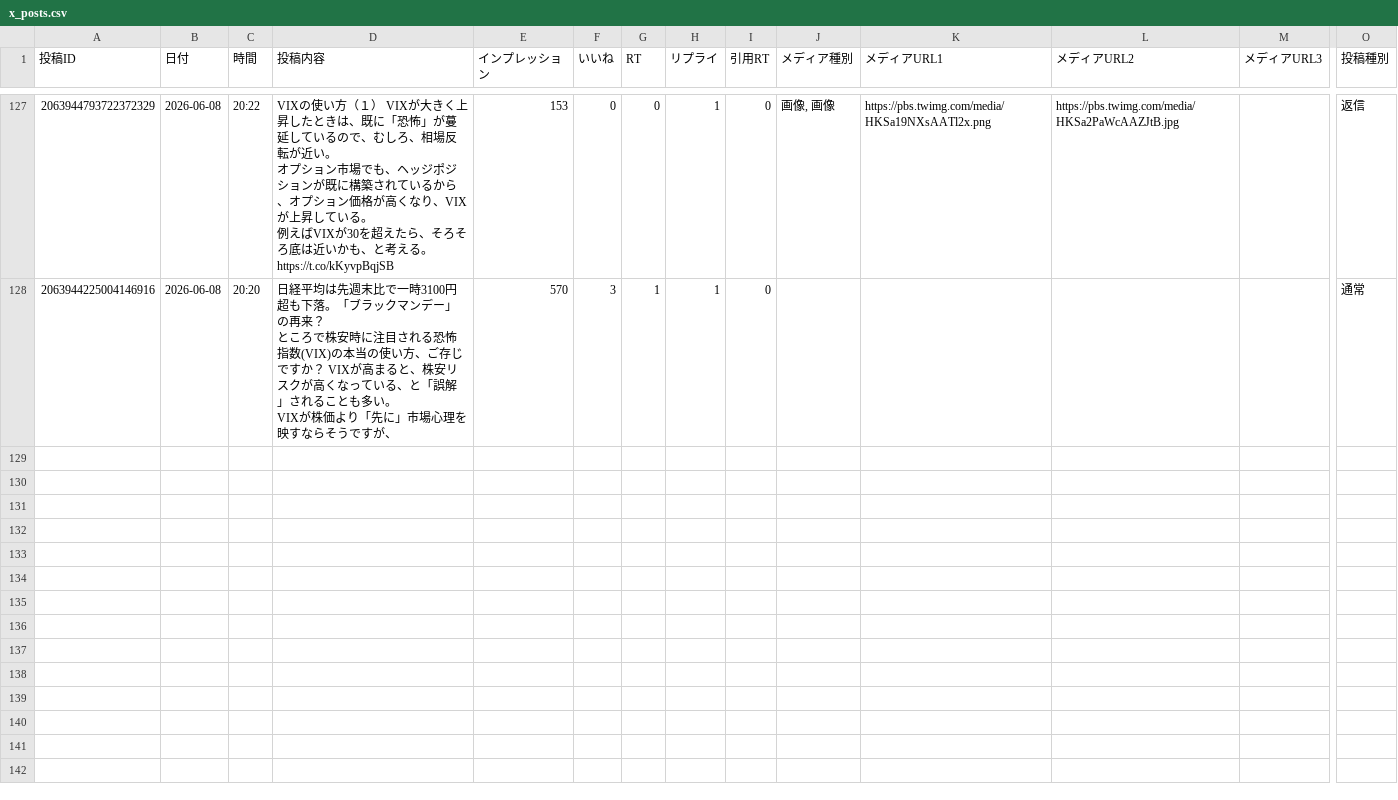
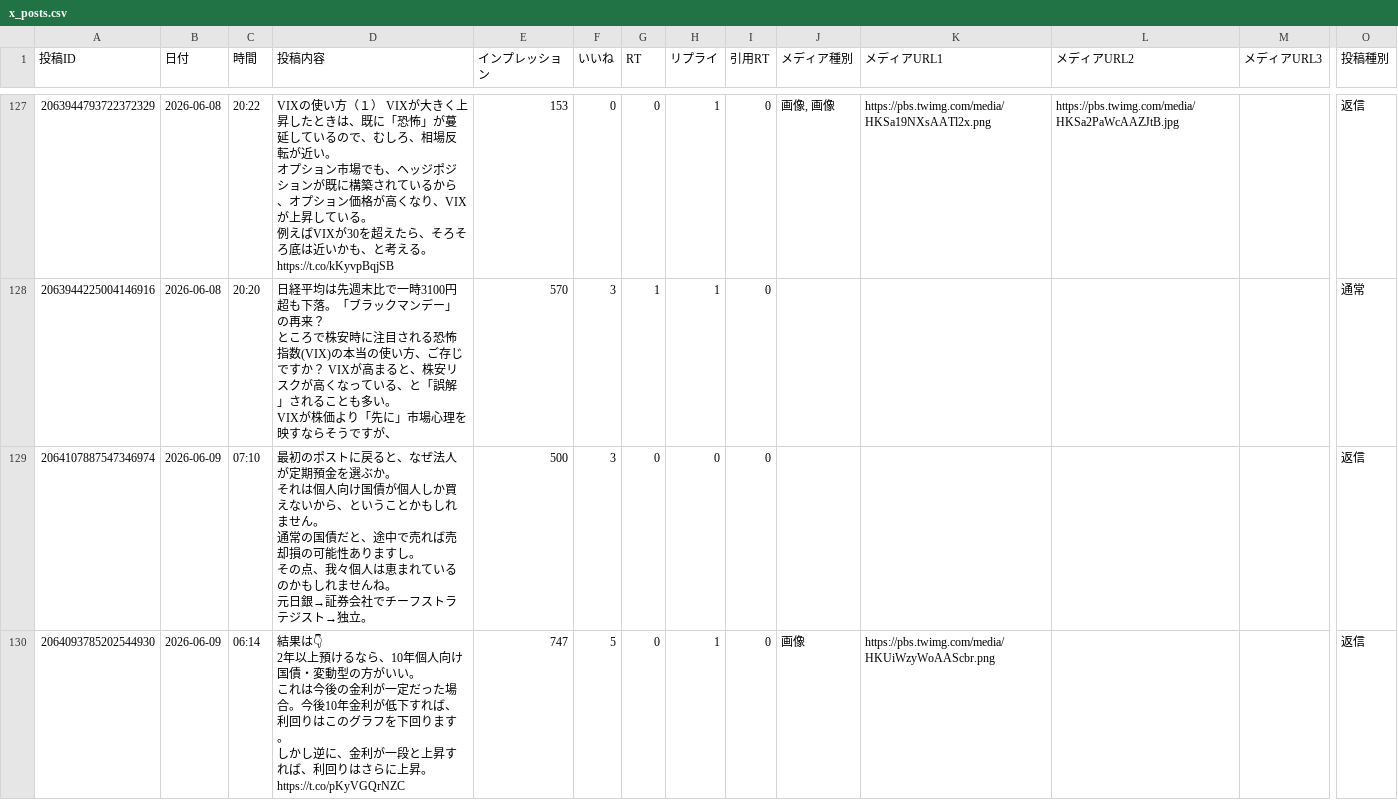
Before and after one commit to take-cmd-web/X_follower, a CSV file: data/x_posts.csv, drawn as a sheet; only a part is shown, gaps mark what is left out; rows hold the shown columns only; ↵ is a line break in a cell; the diff covers the shown part only; the diff names each change by its address in the sheet, - before the commit and + after, or states it on an @@ line.

Commit message:
update x_posts.csv 2026-06-09 13:35

```diff
--- a/data/x_posts.csv
+++ b/data/x_posts.csv
+row 129: 2064107887547346974 | 2026-06-09 | 07:10 | 最初のポストに戻ると、なぜ法人が定期預金を選ぶか。 ↵ それは個人向け国債が個人しか買えないから、ということかもしれません。 ↵ 通常の国債だと、途中で売れば売却損の可能性ありますし。 ↵ その点、我々個人は恵まれているのかもしれませんね。 ↵ 元日銀→証券会社でチーフストラテジスト→独立。 | 500 | 3 | 0 | 0 | 0 |  |  |  |  | 返信
+row 130: 2064093785202544930 | 2026-06-09 | 06:14 | 結果は👇 ↵ 2年以上預けるなら、10年個人向け国債・変動型の方がいい。 ↵ これは今後の金利が一定だった場合。今後10年金利が低下すれば、利回りはこのグラフを下回ります。 ↵ しかし逆に、金利が一段と上昇すれば、利回りはさらに上昇。 https://t.co/pKyVGQrNZC | 747 | 5 | 0 | 1 | 0 | 画像 | https://pbs.twimg.com/media/HKUiWzyWoAAScbr.png |  |  | 返信
```
Also changed, not shown: 1 added row elsewhere in this file.
